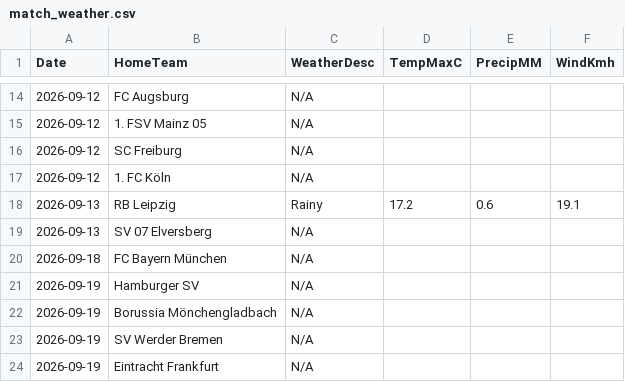
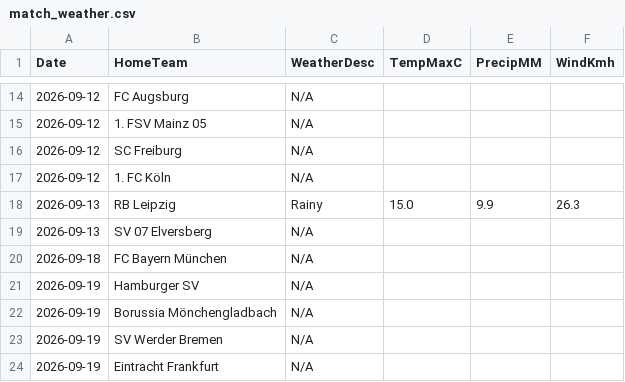
Before and after one commit to gmalbert/bundesliga, a CSV file: data_files/raw/match_weather.csv, drawn as a sheet; only a part is shown, gaps mark what is left out.

```diff
--- a/data_files/raw/match_weather.csv
+++ b/data_files/raw/match_weather.csv
@@ -17,3 +17,3 @@ Date,HomeTeam,WeatherDesc,TempMaxC,PrecipMM,WindKmh
 2026-09-12,1. FC Köln,N/A,,,
-2026-09-13,RB Leipzig,Rainy,17.2,0.6,19.1
+2026-09-13,RB Leipzig,Rainy,15.0,9.9,26.3
 2026-09-13,SV 07 Elversberg,N/A,,,
```
Also changed, not shown: models/poisson_strengths.csv, 3 other files.
